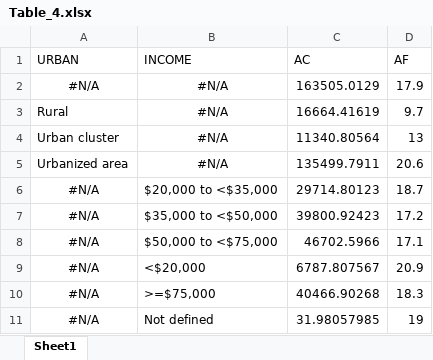
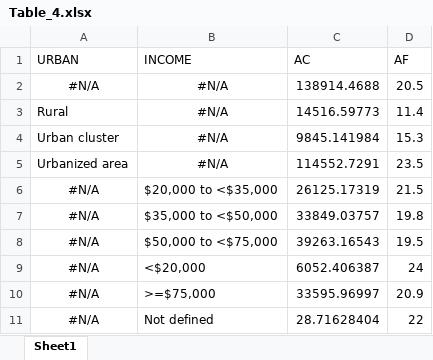
Before and after one commit to raedkm/TTI-StateBurden, an Excel workbook: Output/Tables/Table_4.xlsx, sheet Sheet1, drawn as a sheet; values as stored, in another font and other column widths than the file's, no borders; removed rows and columns are numbered as before the commit, all else as after; the diff names each change by its address in the sheet, - before the commit and + after, or states it on an @@ line.

```diff
--- a/Output/Tables/Table_4.xlsx (sheet Sheet1)
+++ b/Output/Tables/Table_4.xlsx (sheet Sheet1)
-C2 (AC): 163505.0129
+C2 (AC): 138914.4688
-D2 (AF): 17.9
+D2 (AF): 20.5
-C3 (AC): 16664.41619
+C3 (AC): 14516.59773
-D3 (AF): 9.7
+D3 (AF): 11.4
-C4 (AC): 11340.80564
+C4 (AC): 9845.141984
-D4 (AF): 13
+D4 (AF): 15.3
-C5 (AC): 135499.7911
+C5 (AC): 114552.7291
-D5 (AF): 20.6
+D5 (AF): 23.5
-C6 (AC): 29714.80123
+C6 (AC): 26125.17319
-D6 (AF): 18.7
+D6 (AF): 21.5
-C7 (AC): 39800.92423
+C7 (AC): 33849.03757
-D7 (AF): 17.2
+D7 (AF): 19.8
-C8 (AC): 46702.5966
+C8 (AC): 39263.16543
-D8 (AF): 17.1
+D8 (AF): 19.5
+row 9: #N/A | <$20,000 | 6052.406387 | 24
-B10 (INCOME): <$20,000
+B10 (INCOME): >=$75,000
-C10 (AC): 6787.807567
+C10 (AC): 33595.96997
-row 10: #N/A | >=$75,000 | 40466.90268 | 18.3
-C11 (AC): 31.98057985
+C11 (AC): 28.71628404
-D11 (AF): 19
+D11 (AF): 22
```
Also changed, not shown: Output/Tables/Burden_by_state.xlsx, Output/Tables/Table_1.xlsx, 12 other files.
